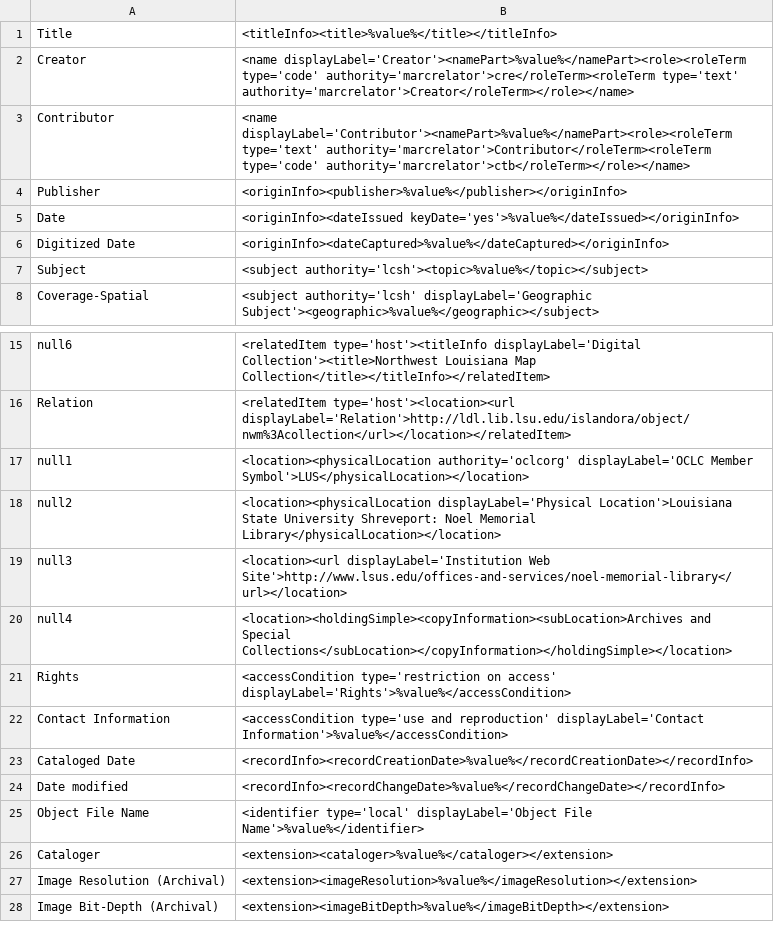
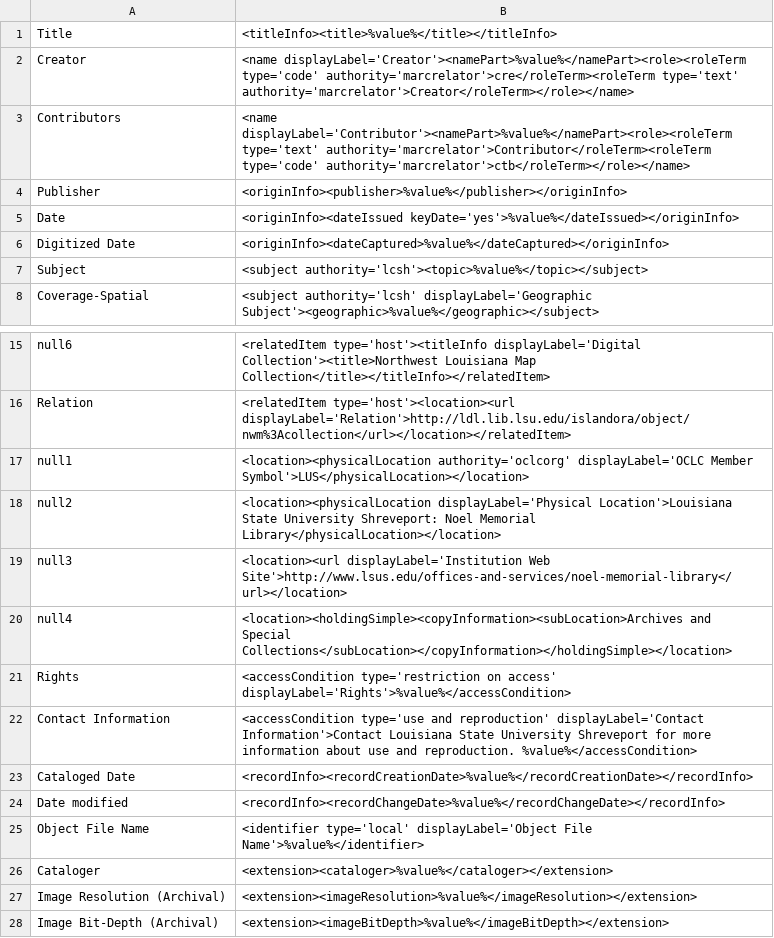
Before and after one commit to rtilla1/mik, a CSV file: extras/lsu/mappings_files/NWM.csv, drawn as a sheet; only a part is shown, gaps mark what is left out.

Commit message:
change field name from Contributor-->Contributors

```diff
--- a/extras/lsu/mappings_files/NWM.csv
+++ b/extras/lsu/mappings_files/NWM.csv
@@ -2,3 +2,3 @@ Title,"<titleInfo><title>%value%</title></titleInfo>"
 Creator,"<name displayLabel='Creator'><namePart>%value%</namePart><role><roleTerm type='code' authority='marcrelator'>cre</roleTerm><roleTerm type='text' authority='marcrelator'>Creator</roleTerm></role></name>"
-Contributor,"<name displayLabel='Contributor'><namePart>%value%</namePart><role><roleTerm type='text' authority='marcrelator'>Contributor</roleTerm><roleTerm type='code' authority='marcrelator'>ctb</roleTerm></role></name>"
+Contributors,"<name displayLabel='Contributor'><namePart>%value%</namePart><role><roleTerm type='text' authority='marcrelator'>Contributor</roleTerm><roleTerm type='code' authority='marcrelator'>ctb</roleTerm></role></name>"
 Publisher,"<originInfo><publisher>%value%</publisher></originInfo>"
@@ -21,3 +21,3 @@ null4,"<location><holdingSimple><copyInformation><subLocation>Archives and Speci
 Rights,"<accessCondition type='restriction on access' displayLabel='Rights'>%value%</accessCondition>"
-Contact Information,"<accessCondition type='use and reproduction' displayLabel='Contact Information'>%value%</accessCondition>"
+Contact Information,"<accessCondition type='use and reproduction' displayLabel='Contact Information'>Contact Louisiana State University Shreveport for more information about use and reproduction. %value%</accessCondition>"
 Cataloged Date,"<recordInfo><recordCreationDate>%value%</recordCreationDate></recordInfo>"
```
